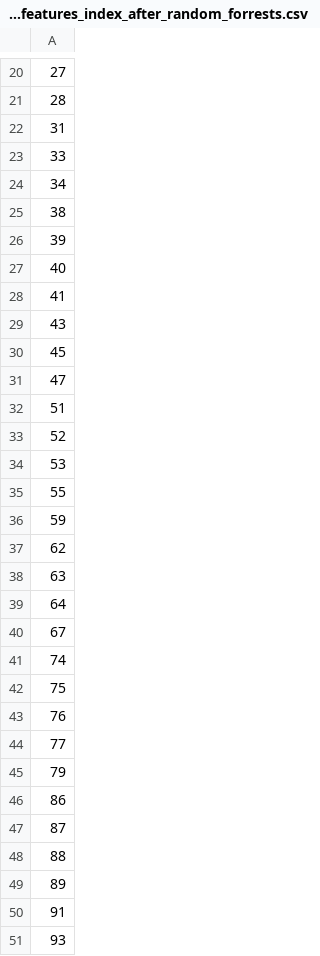
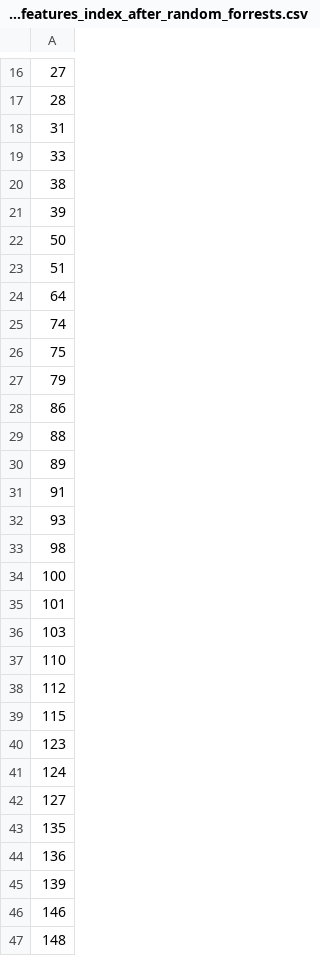
Before and after one commit to starlordvk/Prediction-Of-Cardiac-Arrhythmia, a CSV file: import_features_index_after_random_forrests.csv, drawn as a sheet; only a part is shown, gaps mark what is left out; the shorter side is filled out with more unchanged rows; the diff covers the shown part only.

```diff
--- a/import_features_index_after_random_forrests.csv
+++ b/import_features_index_after_random_forrests.csv
@@ -23,26 +19,11 @@
 33
-34
 38
 39
-40
-41
-43
-45
-47
+50
 51
-52
-53
-55
-59
-62
-63
 64
-67
 74
 75
-76
-77
 79
 86
-87
 88
```
Also changed, not shown: 65 added rows, 50 removed rows and 1 edited cell elsewhere in this file, randforrests.csv, 3 other files.
